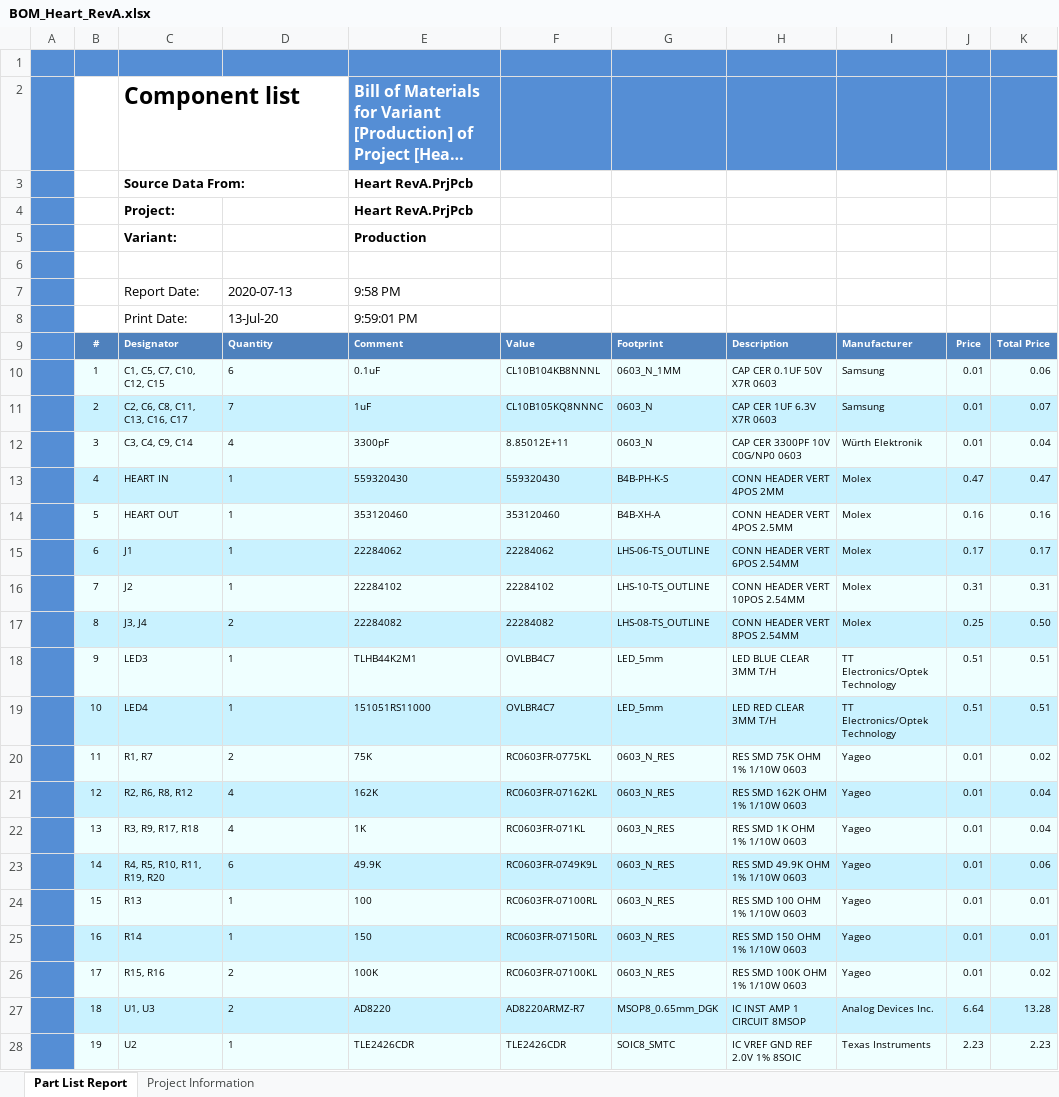
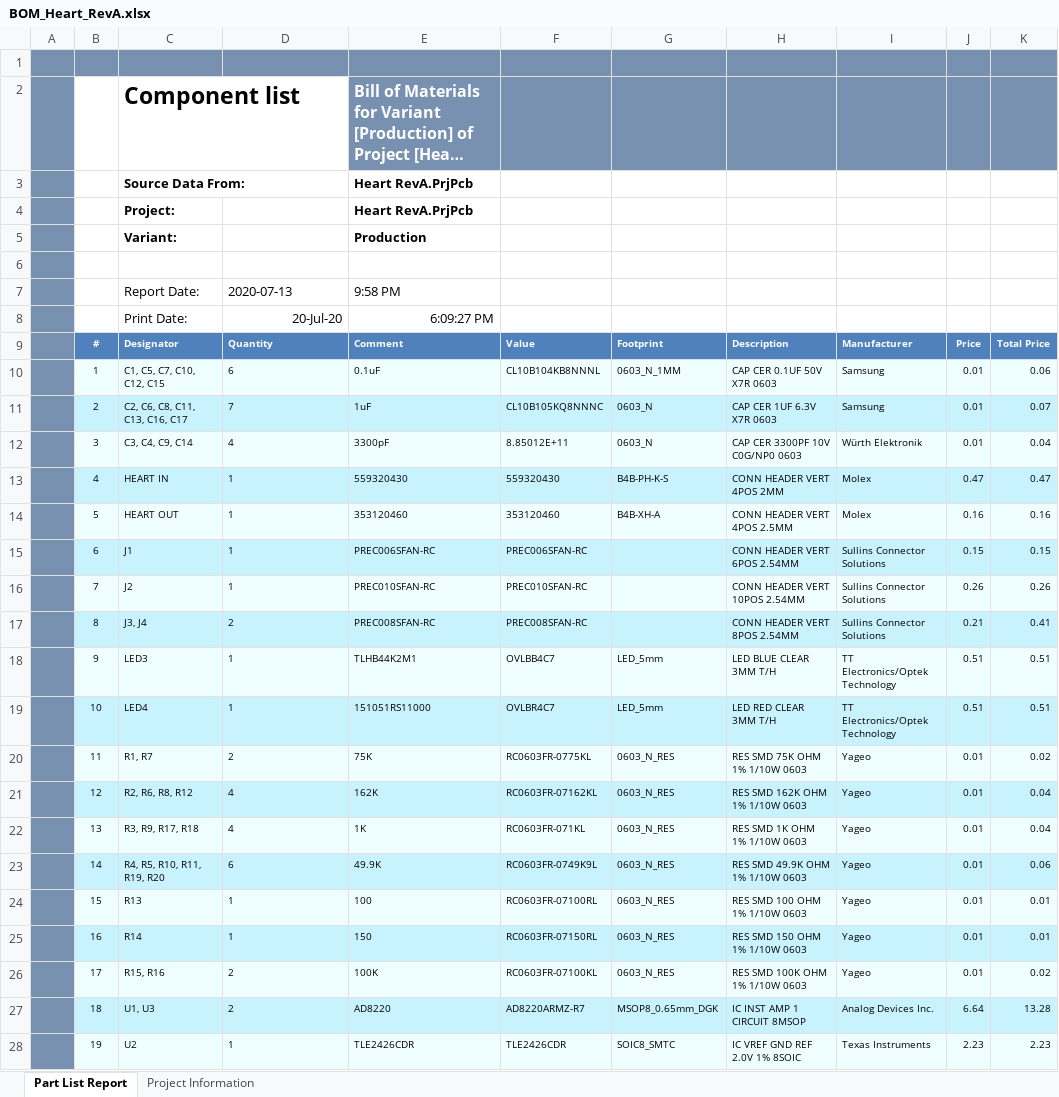
Before and after one commit to theguymeyer/heartview, an Excel workbook: course_dev/shield_nucleo_rev0/BOM/BOM_Heart_RevA.xlsx, sheet Part List Report, drawn as a sheet; only a part is shown; long unchanged cells end in …; values as stored, in another font and other column widths than the file's, no borders; charts and pictures not drawn; the diff covers the shown part only; the diff names each change by its address in the sheet, - before the commit and + after, or states it on an @@ line.

```diff
--- a/course_dev/shield_nucleo_rev0/BOM/BOM_Heart_RevA.xlsx (sheet Part List Report)
+++ b/course_dev/shield_nucleo_rev0/BOM/BOM_Heart_RevA.xlsx (sheet Part List Report)
-A1:K1 fill: #558ED5
+A1:K1 fill: #7891B0
-A2:A28 fill: #558ED5
+A2:A28 fill: #7891B0
-E2:K2 fill: #558ED5
+E2:K2 fill: #7891B0
-D8: 13-Jul-20
+D8: 20-Jul-20
-D8:E8 alignment: left
+D8:E8 alignment: right
-E8: 9:59:01 PM
+E8: 6:09:27 PM
-E15: 22284062
+E15: PREC006SFAN-RC
-F15: 22284062
+F15: PREC006SFAN-RC
-G15: LHS-06-TS_OUTLINE
+G15: (empty)
-I15:I17: Molex
+I15:I17: Sullins Connector Solutions
-J15: 0.17
+J15: 0.15
-K15: 0.17
+K15: 0.15
-E16: 22284102
+E16: PREC010SFAN-RC
-F16: 22284102
+F16: PREC010SFAN-RC
-G16: LHS-10-TS_OUTLINE
+G16: (empty)
-J16: 0.31
+J16: 0.26
-K16: 0.31
+K16: 0.26
-E17: 22284082
+E17: PREC008SFAN-RC
-F17: 22284082
+F17: PREC008SFAN-RC
-G17: LHS-08-TS_OUTLINE
+G17: (empty)
-J17: 0.25
+J17: 0.21
-K17: 0.50
+K17: 0.41
```
Also changed, not shown: 1 edited cell and cell formats elsewhere in this sheet, formulas that keep their value, charts or pictures, 5 other files.
